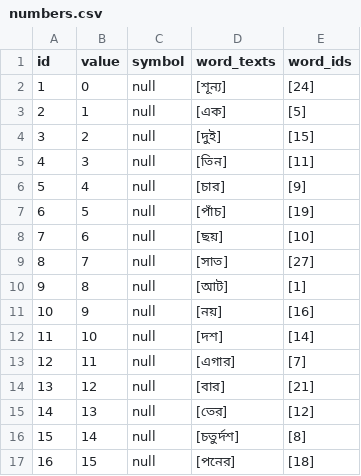
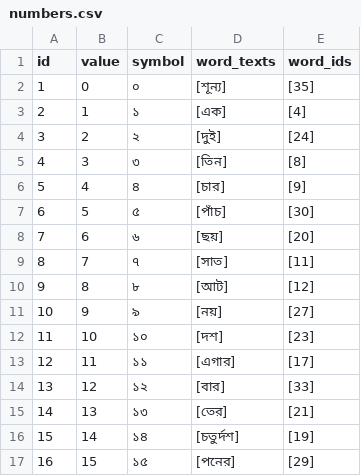
Before and after one commit to elimu-ai/webapp, a CSV file: src/main/resources/db/content_TEST/ben/numbers.csv, drawn as a sheet; only a part is shown; the diff covers the shown part only.

Commit message:
#714 Extract content from StoryWeaver ePUBs
- Bengali: Added Number symbols

```diff
--- a/src/main/resources/db/content_TEST/ben/numbers.csv
+++ b/src/main/resources/db/content_TEST/ben/numbers.csv
@@ -1,17 +1,17 @@
 id,value,symbol,word_texts,word_ids
-1,0,"null",[শূন্য],[24]
-2,1,"null",[এক],[5]
-3,2,"null",[দুই],[15]
-4,3,"null",[তিন],[11]
-5,4,"null",[চার],[9]
-6,5,"null",[পাঁচ],[19]
-7,6,"null",[ছয়],[10]
-8,7,"null",[সাত],[27]
-9,8,"null",[আট],[1]
-10,9,"null",[নয়],[16]
-11,10,"null",[দশ],[14]
-12,11,"null",[এগার],[7]
-13,12,"null",[বার],[21]
-14,13,"null",[তের],[12]
-15,14,"null",[চতুর্দশ],[8]
-16,15,"null",[পনের],[18]
+1,0,"০",[শূন্য],[35]
+2,1,"১",[এক],[4]
+3,2,"২",[দুই],[24]
+4,3,"৩",[তিন],[8]
+5,4,"৪",[চার],[9]
+6,5,"৫",[পাঁচ],[30]
+7,6,"৬",[ছয়],[20]
+8,7,"৭",[সাত],[11]
+9,8,"৮",[আট],[12]
+10,9,"৯",[নয়],[27]
+11,10,"১০",[দশ],[23]
+12,11,"১১",[এগার],[17]
+13,12,"১২",[বার],[33]
+14,13,"১৩",[তের],[21]
+15,14,"১৪",[চতুর্দশ],[19]
+16,15,"১৫",[পনের],[29]
```
Also changed, not shown: 16 edited cells elsewhere in this file, 3 other files.
